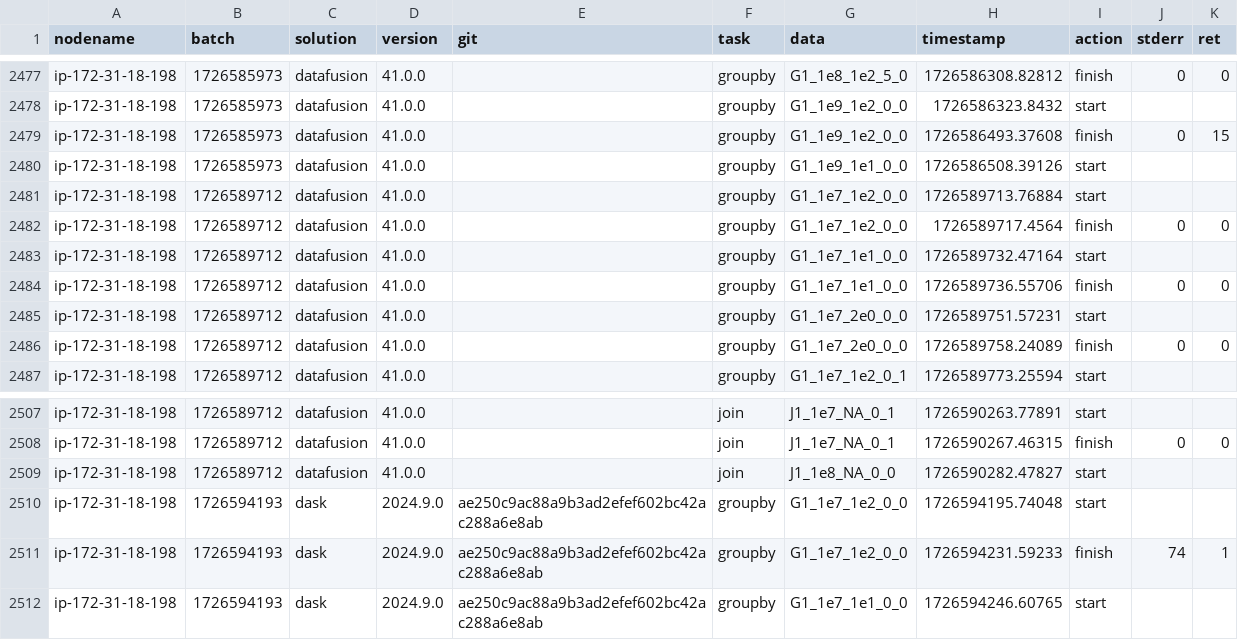
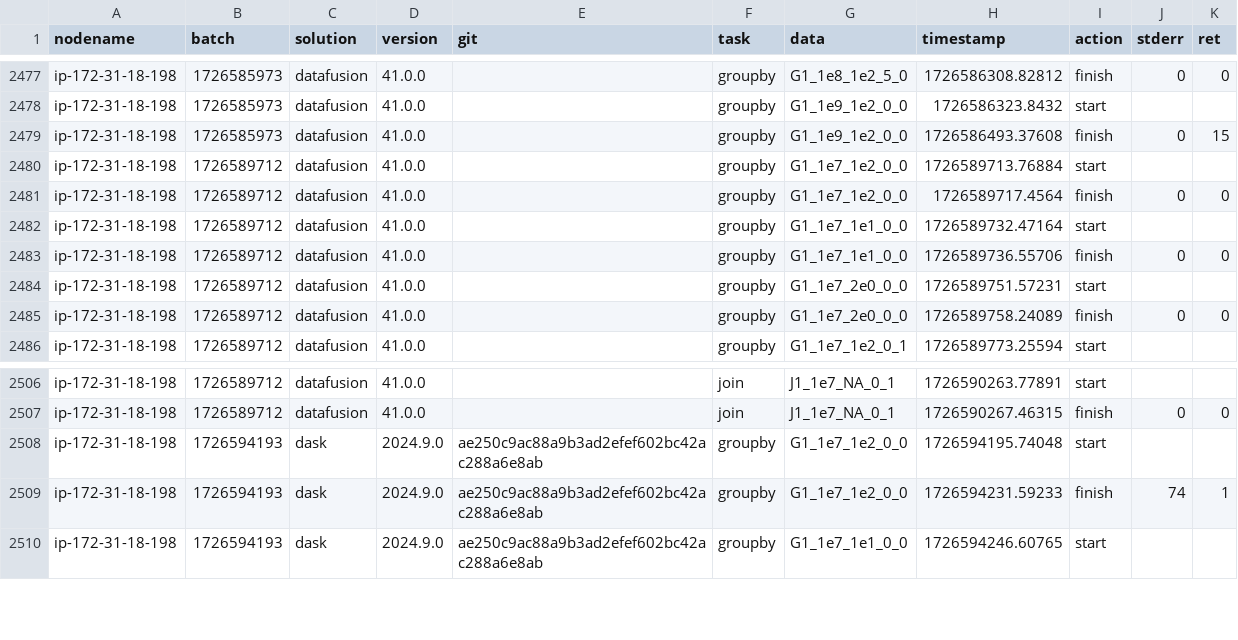
Before and after one commit to duckdblabs/db-benchmark, a CSV file: logs.csv, drawn as a sheet; only a part is shown, gaps mark what is left out.

Commit message:
remove timings that resulted in out of memory or were killed and did not log a finish

```diff
--- a/logs.csv
+++ b/logs.csv
@@ -2479,3 +2479,2 @@ ip-172-31-18-198,1726585973,datafusion,41.0.0,,groupby,G1_1e9_1e2_0_0,1726586323
 ip-172-31-18-198,1726585973,datafusion,41.0.0,,groupby,G1_1e9_1e2_0_0,1726586493.37608,finish,0,15
-ip-172-31-18-198,1726585973,datafusion,41.0.0,,groupby,G1_1e9_1e1_0_0,1726586508.39126,start,,
 ip-172-31-18-198,1726589712,datafusion,41.0.0,,groupby,G1_1e7_1e2_0_0,1726589713.76884,start,,
@@ -2508,3 +2507,2 @@ ip-172-31-18-198,1726589712,datafusion,41.0.0,,join,J1_1e7_NA_0_1,1726590263.778
 ip-172-31-18-198,1726589712,datafusion,41.0.0,,join,J1_1e7_NA_0_1,1726590267.46315,finish,0,0
-ip-172-31-18-198,1726589712,datafusion,41.0.0,,join,J1_1e8_NA_0_0,1726590282.47827,start,,
 ip-172-31-18-198,1726594193,dask,2024.9.0,ae250c9ac88a9b3ad2efef602bc42ac288a6e8ab,groupby,G1_1e7_1e2_0_0,1726594195.74048,start,,
```
